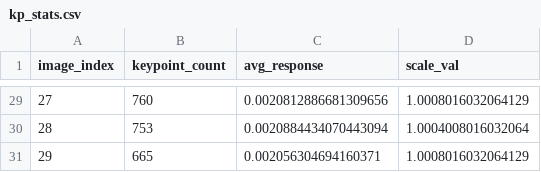
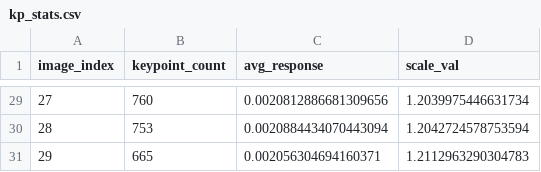
Before and after one commit to DevpGus/fotogrametria, a CSV file: results/keypoints/kp_stats.csv, drawn as a sheet; only a part is shown, gaps mark what is left out; the diff covers the shown part only.

```diff
--- a/results/keypoints/kp_stats.csv
+++ b/results/keypoints/kp_stats.csv
@@ -29,3 +29,3 @@ image_index,keypoint_count,avg_response,scale_val
-27,760,0.0020812886681309656,1.0008016032064129
-28,753,0.0020884434070443094,1.0004008016032064
-29,665,0.002056304694160371,1.0008016032064129
+27,760,0.0020812886681309656,1.2039975446631734
+28,753,0.0020884434070443094,1.2042724578753594
+29,665,0.002056304694160371,1.2112963290304783
```
Also changed, not shown: 27 edited cells elsewhere in this file, results/scales/ecc/escalas.csv, results/scales/ecc/resume.csv, 10 other files.
